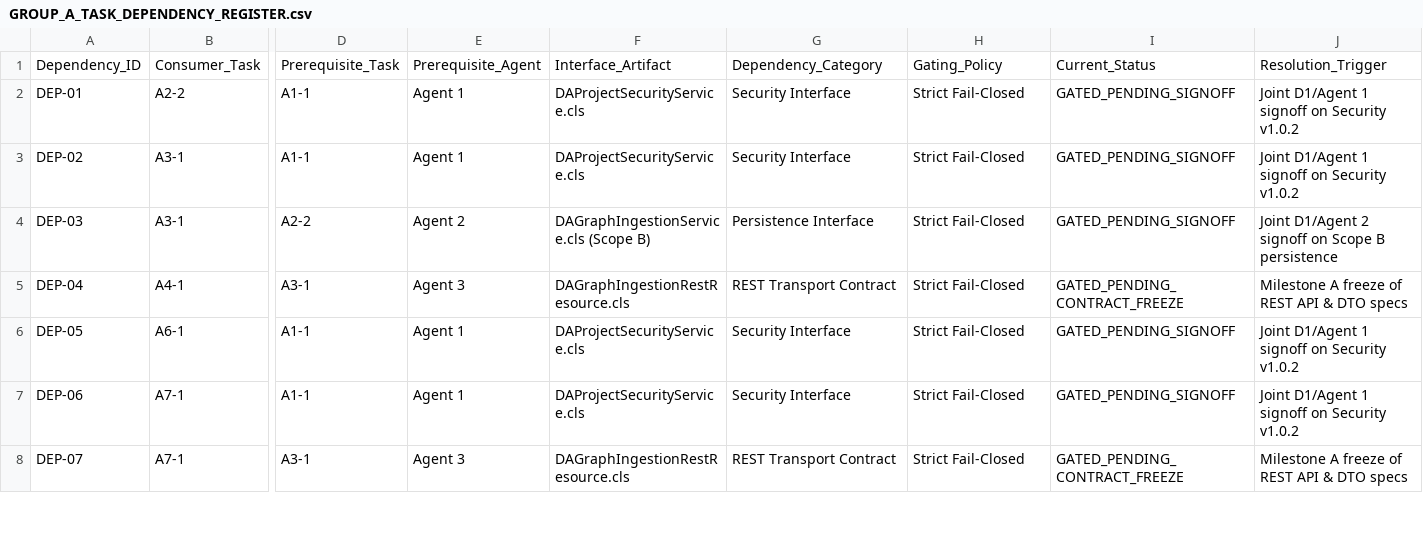
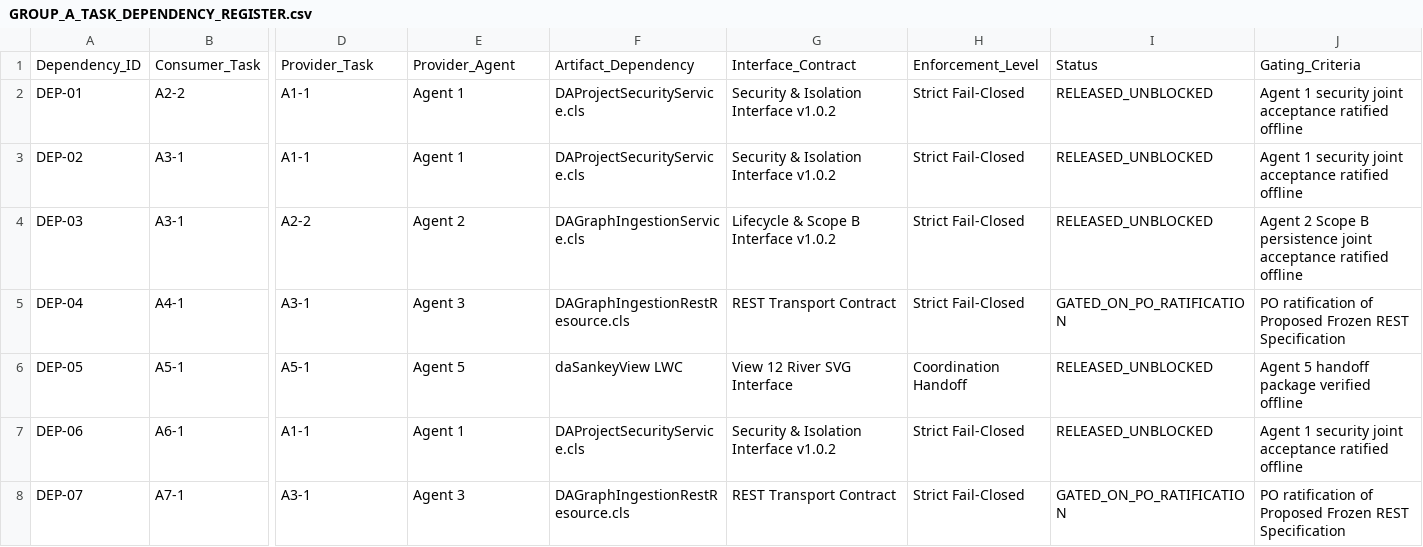
Before and after one commit to Mohseen365/Dep-Ana-SF, a CSV file: GROUP_A_TASK_DEPENDENCY_REGISTER.csv, drawn as a sheet; only a part is shown, gaps mark what is left out; the diff covers the shown part only; the diff names each change by its address in the sheet, - before the commit and + after, or states it on an @@ line.

```diff
--- a/GROUP_A_TASK_DEPENDENCY_REGISTER.csv
+++ b/GROUP_A_TASK_DEPENDENCY_REGISTER.csv
-D1: Prerequisite_Task
+D1: Provider_Task
-E1: Prerequisite_Agent
+E1: Provider_Agent
-F1: Interface_Artifact
+F1: Artifact_Dependency
-G1: Dependency_Category
+G1: Interface_Contract
-H1: Gating_Policy
+H1: Enforcement_Level
-I1: Current_Status
+I1: Status
-J1: Resolution_Trigger
+J1: Gating_Criteria
-G2:G3: Security Interface
+G2:G3: Security & Isolation Interface v1.0.2
-I2:I4: GATED_PENDING_SIGNOFF
+I2:I4: RELEASED_UNBLOCKED
-J2:J3: Joint D1/Agent 1 signoff on Security v1.0.2
+J2:J3: Agent 1 security joint acceptance ratified offline
-F4: DAGraphIngestionService.cls (Scope B)
+F4: DAGraphIngestionService.cls
-G4: Persistence Interface
+G4: Lifecycle & Scope B Interface v1.0.2
-J4: Joint D1/Agent 2 signoff on Scope B persistence
+J4: Agent 2 Scope B persistence joint acceptance ratified offline
-I5: GATED_PENDING_CONTRACT_FREEZE
+I5: GATED_ON_PO_RATIFICATION
-J5: Milestone A freeze of REST API & DTO specs
+J5: PO ratification of Proposed Frozen REST Specification
-B6: A6-1
+B6: A5-1
-D6: A1-1
+D6: A5-1
-E6: Agent 1
+E6: Agent 5
-F6: DAProjectSecurityService.cls
+F6: daSankeyView LWC
-G6: Security Interface
+G6: View 12 River SVG Interface
-H6: Strict Fail-Closed
+H6: Coordination Handoff
-I6:I7: GATED_PENDING_SIGNOFF
+I6:I7: RELEASED_UNBLOCKED
-J6: Joint D1/Agent 1 signoff on Security v1.0.2
+J6: Agent 5 handoff package verified offline
-B7: A7-1
+B7: A6-1
-G7: Security Interface
+G7: Security & Isolation Interface v1.0.2
-J7: Joint D1/Agent 1 signoff on Security v1.0.2
+J7: Agent 1 security joint acceptance ratified offline
-I8: GATED_PENDING_CONTRACT_FREEZE
+I8: GATED_ON_PO_RATIFICATION
-J8: Milestone A freeze of REST API & DTO specs
+J8: PO ratification of Proposed Frozen REST Specification
```
Also changed, not shown: 7 removed rows and 25 edited cells elsewhere in this file, GROUP_A_INTEGRATION_AND_ACCEPTANCE_REGISTER.csv, GROUP_A_INTERFACE_RELEASE_REGISTER.csv, 17 other files.
